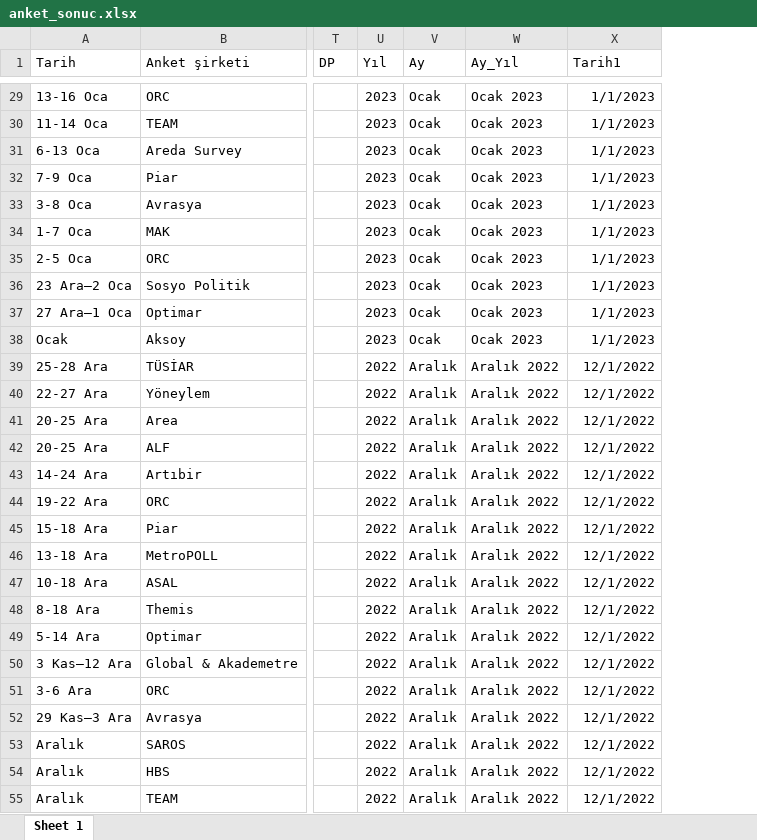
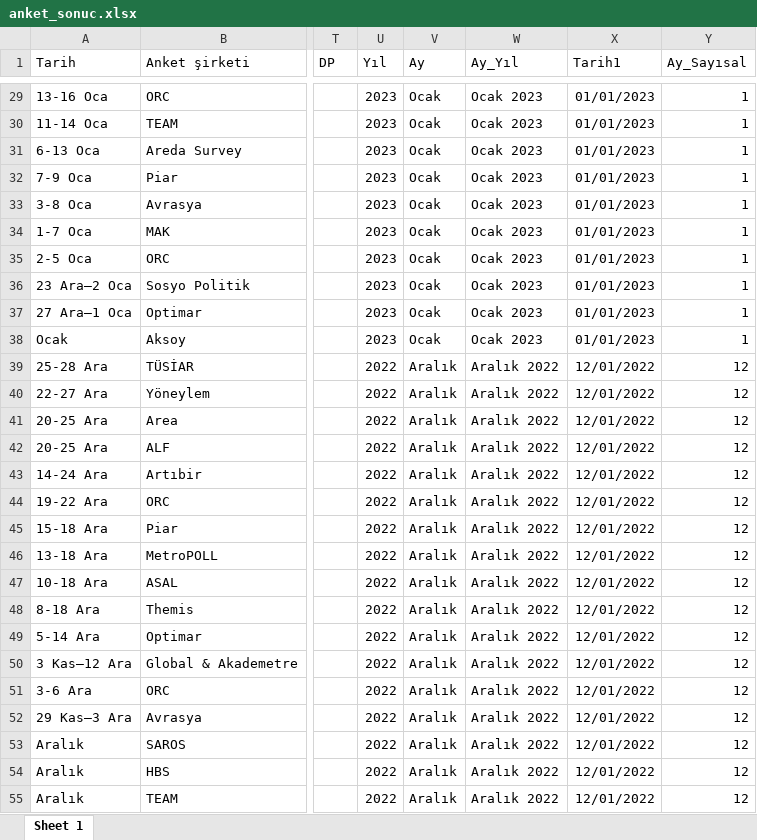
Before and after one commit to ozancanozdemir/ozancanozdemir.github.io, an Excel workbook: anket_sonuc.xlsx, sheet Sheet 1, drawn as a sheet; only a part is shown, gaps mark what is left out; values as stored, in another font and other column widths than the file's, no borders; the diff covers the shown part only; the diff names each change by its address in the sheet, - before the commit and + after, or states it on an @@ line.

```diff
--- a/anket_sonuc.xlsx (sheet Sheet 1)
+++ b/anket_sonuc.xlsx (sheet Sheet 1)
+column Y (Ay_Sayısal), rows 29-55: 1 | 1 | 1 | 1 | 1 | 1 | 1 | 1 | 1 | 1 | 12 | 12 | 12 | 12 | 12 | 12 | 12 | 12 | 12 | 12 | 12 | 12 | 12 | 12 | 12 | 12 | 12
-X29:X38 (Tarih1): 1/1/2023
+X29:X38 (Tarih1): 01/01/2023
-X39:X55 (Tarih1): 12/1/2022
+X39:X55 (Tarih1): 12/01/2022
```
Also changed, not shown: 376 edited cells elsewhere in this sheet.
